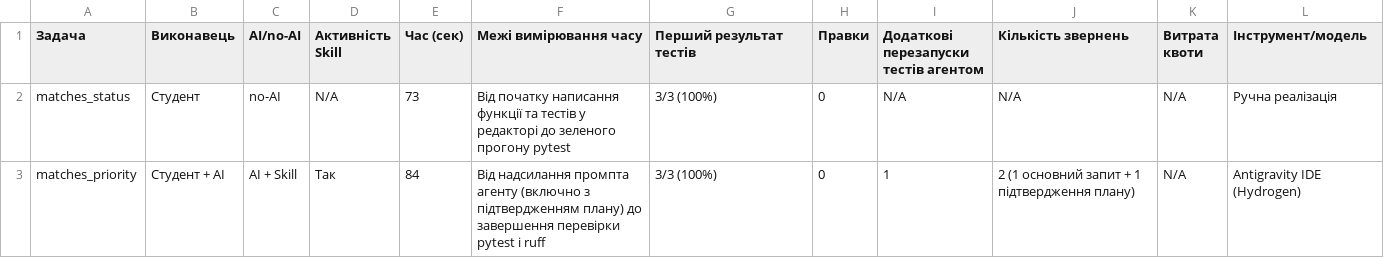
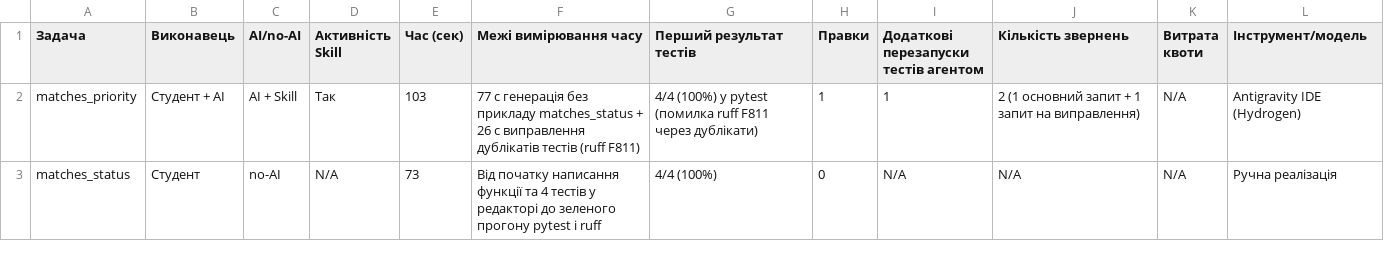
Before and after one commit to NureSiedashevMykhailo/AI, a CSV file: docs/experiment-lr2.csv, drawn as a sheet.

```diff
--- a/docs/experiment-lr2.csv
+++ b/docs/experiment-lr2.csv
@@ -1,3 +1,3 @@
 Задача,Виконавець,AI/no-AI,Активність Skill,Час (сек),Межі вимірювання часу,Перший результат тестів,Правки,Додаткові перезапуски тестів агентом,Кількість звернень,Витрата квоти,Інструмент/модель
-matches_status,Студент,no-AI,N/A,73,Від початку написання функції та тестів у редакторі до зеленого прогону pytest,3/3 (100%),0,N/A,N/A,N/A,Ручна реалізація
-matches_priority,Студент + AI,AI + Skill,Так,84,Від надсилання промпта агенту (включно з підтвердженням плану) до завершення перевірки pytest і ruff,3/3 (100%),0,1,2 (1 основний запит + 1 підтвердження плану),N/A,Antigravity IDE (Hydrogen)
+matches_priority,Студент + AI,AI + Skill,Так,103,77 с генерація без прикладу matches_status + 26 с виправлення дублікатів тестів (ruff F811),4/4 (100%) у pytest (помилка ruff F811 через дублікати),1,1,2 (1 основний запит + 1 запит на виправлення),N/A,Antigravity IDE (Hydrogen)
+matches_status,Студент,no-AI,N/A,73,Від початку написання функції та 4 тестів у редакторі до зеленого прогону pytest і ruff,4/4 (100%),0,N/A,N/A,N/A,Ручна реалізація
```
Also changed, not shown: docs/traceability.csv, 5 other files.
